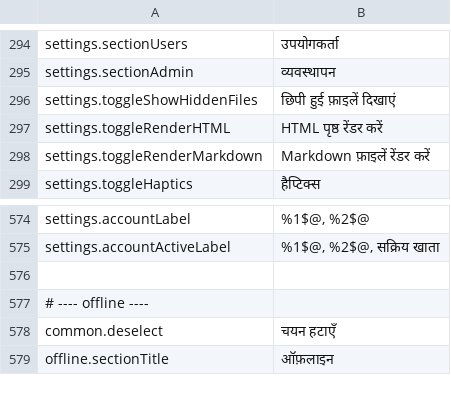
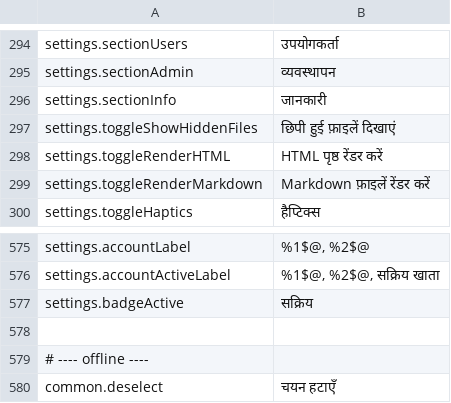
Before and after one commit to PhillipMaizza/NextExplorer-iOS, a TSV file: Packages/Localization/translations/hi.tsv, drawn as a sheet; only a part is shown, gaps mark what is left out; the shorter side is filled out with more unchanged rows; the diff names each change by its address in the sheet, - before the commit and + after, or states it on an @@ line.

```diff
--- a/Packages/Localization/translations/hi.tsv
+++ b/Packages/Localization/translations/hi.tsv
+row 296: settings.sectionInfo | जानकारी
+row 577: settings.badgeActive | सक्रिय
```
Also changed, not shown: Packages/Localization/translations/ar.tsv, Packages/Localization/translations/es.tsv, 32 other files.
